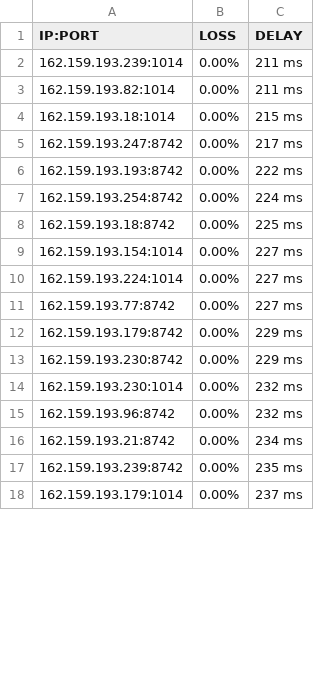
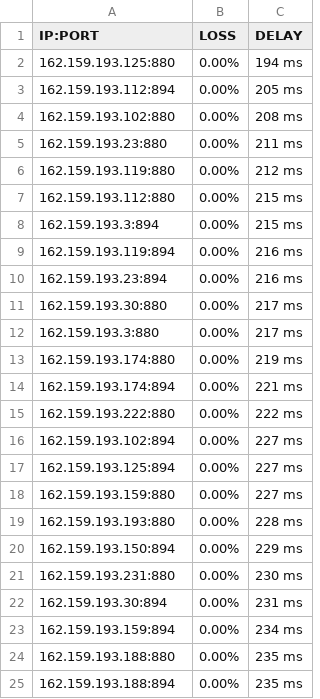
Before and after one commit to blesdmm/WARP2sub, a CSV file: WARP_193_RESULT.csv, drawn as a sheet; only a part is shown; the diff covers the shown part only.

```diff
--- a/WARP_193_RESULT.csv
+++ b/WARP_193_RESULT.csv
@@ -1,18 +1,25 @@
 IP:PORT, LOSS, DELAY
-162.159.193.239:1014,0.00%,211 ms
-162.159.193.82:1014,0.00%,211 ms
-162.159.193.18:1014,0.00%,215 ms
-162.159.193.247:8742,0.00%,217 ms
-162.159.193.193:8742,0.00%,222 ms
-162.159.193.254:8742,0.00%,224 ms
-162.159.193.18:8742,0.00%,225 ms
-162.159.193.154:1014,0.00%,227 ms
-162.159.193.224:1014,0.00%,227 ms
-162.159.193.77:8742,0.00%,227 ms
-162.159.193.179:8742,0.00%,229 ms
-162.159.193.230:8742,0.00%,229 ms
-162.159.193.230:1014,0.00%,232 ms
-162.159.193.96:8742,0.00%,232 ms
-162.159.193.21:8742,0.00%,234 ms
-162.159.193.239:8742,0.00%,235 ms
-162.159.193.179:1014,0.00%,237 ms
+162.159.193.125:880,0.00%,194 ms
+162.159.193.112:894,0.00%,205 ms
+162.159.193.102:880,0.00%,208 ms
+162.159.193.23:880,0.00%,211 ms
+162.159.193.119:880,0.00%,212 ms
+162.159.193.112:880,0.00%,215 ms
+162.159.193.3:894,0.00%,215 ms
+162.159.193.119:894,0.00%,216 ms
+162.159.193.23:894,0.00%,216 ms
+162.159.193.30:880,0.00%,217 ms
+162.159.193.3:880,0.00%,217 ms
+162.159.193.174:880,0.00%,219 ms
+162.159.193.174:894,0.00%,221 ms
+162.159.193.222:880,0.00%,222 ms
+162.159.193.102:894,0.00%,227 ms
+162.159.193.125:894,0.00%,227 ms
+162.159.193.159:880,0.00%,227 ms
+162.159.193.193:880,0.00%,228 ms
+162.159.193.150:894,0.00%,229 ms
+162.159.193.231:880,0.00%,230 ms
+162.159.193.30:894,0.00%,231 ms
+162.159.193.159:894,0.00%,234 ms
+162.159.193.188:880,0.00%,235 ms
+162.159.193.188:894,0.00%,235 ms
```
Also changed, not shown: 6 removed rows and 8 edited cells elsewhere in this file, WARP_BEST_RESULT.csv, WARP_DIFF_RESULT.csv, 3 other files.
